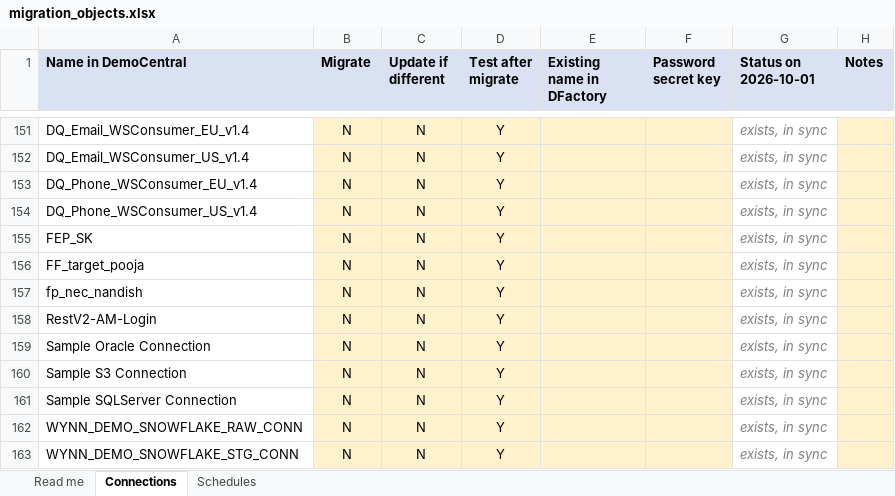
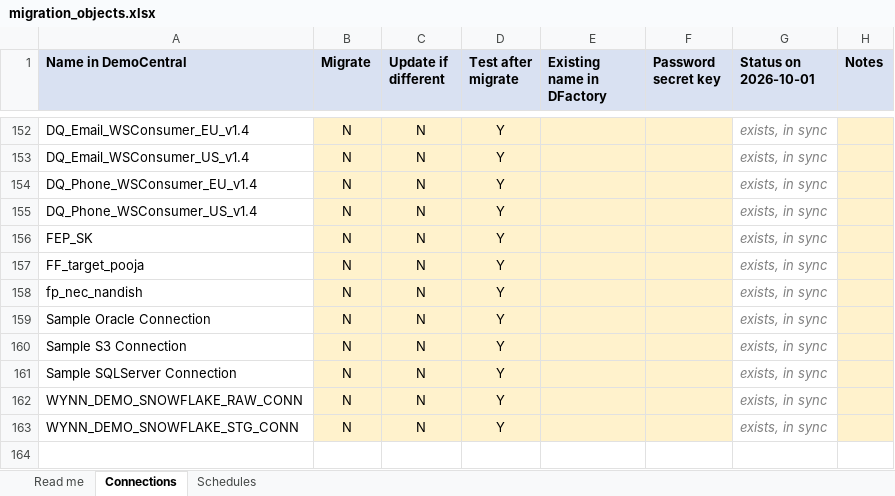
Before and after one commit to balam-ashok/iics-source-control, an Excel workbook: cicd/migration_objects.xlsx, sheet Connections, drawn as a sheet; only a part is shown, gaps mark what is left out; values as stored, in another font and other column widths than the file's, no borders; conditional formats not drawn; removed rows and columns are numbered as before the commit, all else as after; the diff covers the shown part only; the diff names each change by its address in the sheet, - before the commit and + after, or states it on an @@ line.

```diff
--- a/cicd/migration_objects.xlsx (sheet Connections)
+++ b/cicd/migration_objects.xlsx (sheet Connections)
-row 158: RestV2-AM-Login | N | N | Y |  |  | exists, in sync
```
Also changed, not shown: 17 added rows, 16 removed rows and 2 edited cells elsewhere in this sheet.
